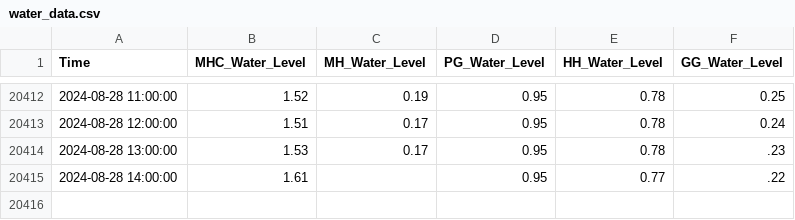
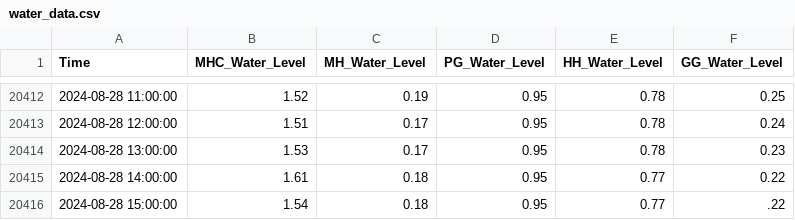
Before and after one commit to keep-asdf/streamlit, a CSV file: data/water_data.csv, drawn as a sheet; only a part is shown, gaps mark what is left out.

```diff
--- a/data/water_data.csv
+++ b/data/water_data.csv
@@ -20413,3 +20413,4 @@ Time,MHC_Water_Level,MH_Water_Level,PG_Water_Level,HH_Water_Level,GG_Water_Level
 2024-08-28 12:00:00,1.51,0.17,0.95,0.78,0.24
-2024-08-28 13:00:00,1.53,0.17,0.95,0.78,.23
-2024-08-28 14:00:00,1.61,,0.95,0.77,.22
+2024-08-28 13:00:00,1.53,0.17,0.95,0.78,0.23
+2024-08-28 14:00:00,1.61,0.18,0.95,0.77,0.22
+2024-08-28 15:00:00,1.54,0.18,0.95,0.77,.22
```
Also changed, not shown: data/true_pred_with_CI.csv, 1 other file.
